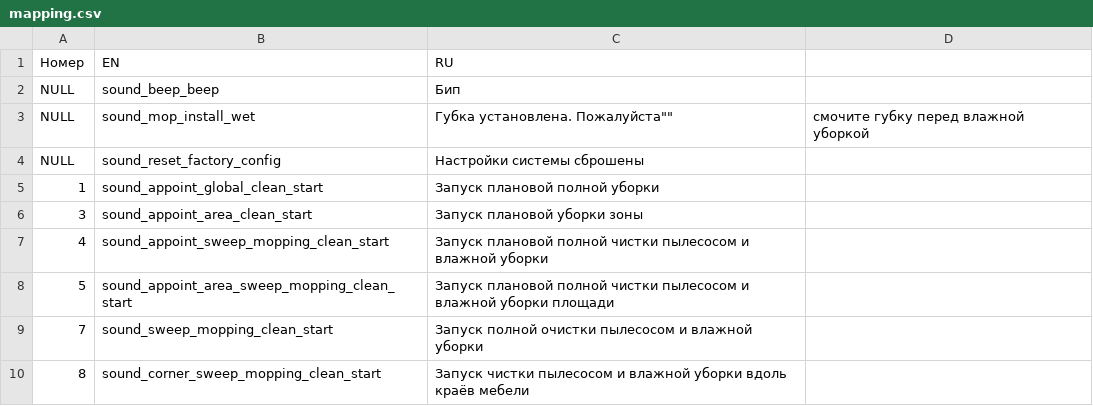
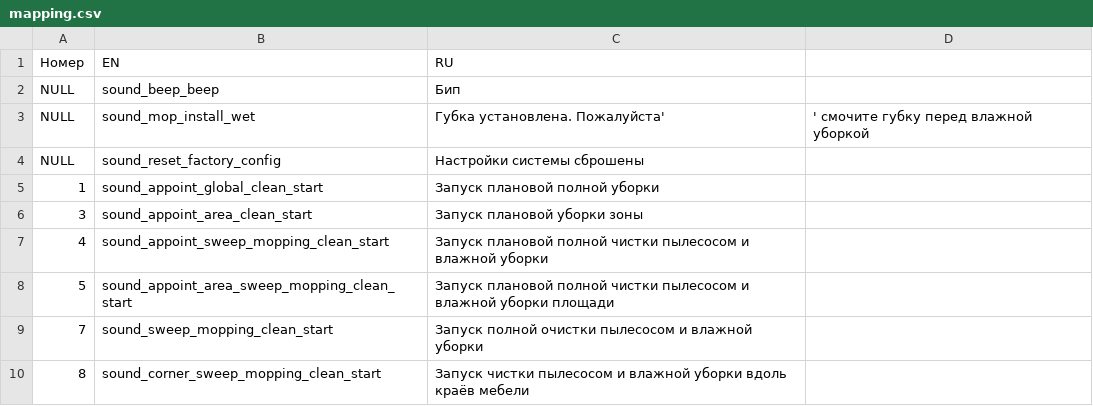
Before and after one commit to philliebe/leather-bastards-s10, a CSV file: mapping.csv, drawn as a sheet.

Commit message:
Update mapping.csv

```diff
--- a/mapping.csv
+++ b/mapping.csv
@@ -2,3 +2,3 @@
 NULL,sound_beep_beep,Бип
-NULL,sound_mop_install_wet,Губка установлена. Пожалуйста"","" смочите губку перед влажной уборкой
+NULL,sound_mop_install_wet,Губка установлена. Пожалуйста',' смочите губку перед влажной уборкой
 NULL,sound_reset_factory_config,Настройки системы сброшены
```
